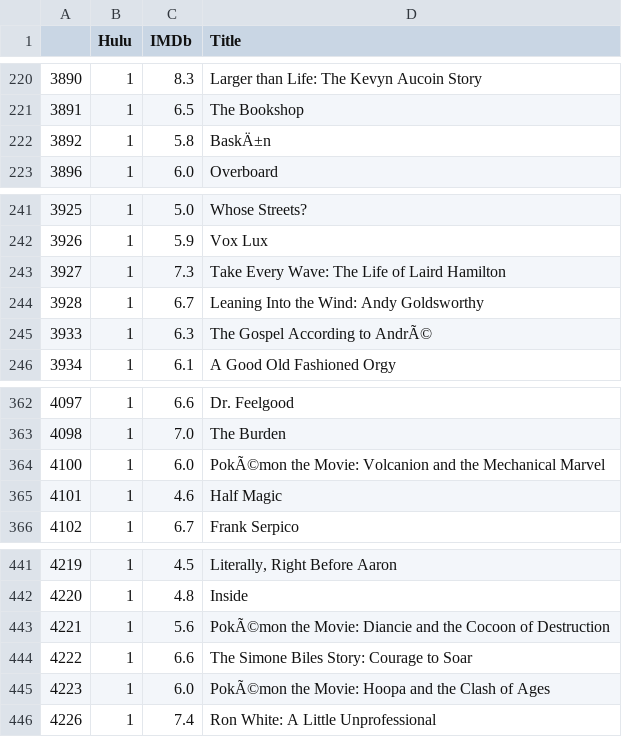
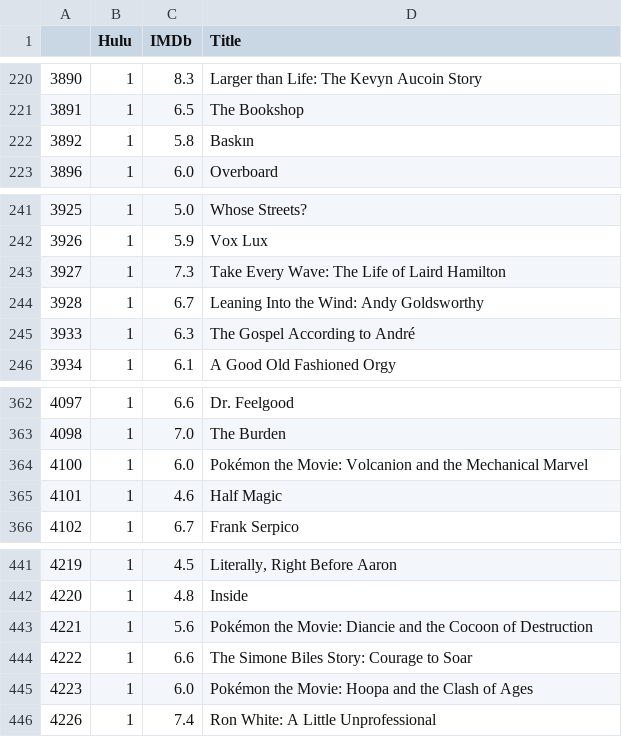
Before and after one commit to CecilyGriffin/MovieStreaming, a CSV file: Resources/IMDbhuludf.csv, drawn as a sheet; only a part is shown, gaps mark what is left out.

```diff
--- a/Resources/IMDbhuludf.csv
+++ b/Resources/IMDbhuludf.csv
@@ -221,3 +221,3 @@
 3891,1,6.5,The Bookshop
-3892,1,5.8,BaskÄ±n
+3892,1,5.8,Baskın
 3896,1,6.0,Overboard
@@ -244,3 +244,3 @@
 3928,1,6.7,Leaning Into the Wind: Andy Goldsworthy
-3933,1,6.3,The Gospel According to AndrÃ©
+3933,1,6.3,The Gospel According to André
 3934,1,6.1,A Good Old Fashioned Orgy
@@ -363,3 +363,3 @@
 4098,1,7.0,The Burden
-4100,1,6.0,PokÃ©mon the Movie: Volcanion and the Mechanical Marvel
+4100,1,6.0,Pokémon the Movie: Volcanion and the Mechanical Marvel
 4101,1,4.6,Half Magic
@@ -442,5 +442,5 @@
 4220,1,4.8,Inside
-4221,1,5.6,PokÃ©mon the Movie: Diancie and the Cocoon of Destruction
+4221,1,5.6,Pokémon the Movie: Diancie and the Cocoon of Destruction
 4222,1,6.6,The Simone Biles Story: Courage to Soar
-4223,1,6.0,PokÃ©mon the Movie: Hoopa and the Clash of Ages
+4223,1,6.0,Pokémon the Movie: Hoopa and the Clash of Ages
 4226,1,7.4,Ron White: A Little Unprofessional
```
Also changed, not shown: Resources/IMDbdf.csv, Resources/IMDbprimedf.csv, 2 other files.
